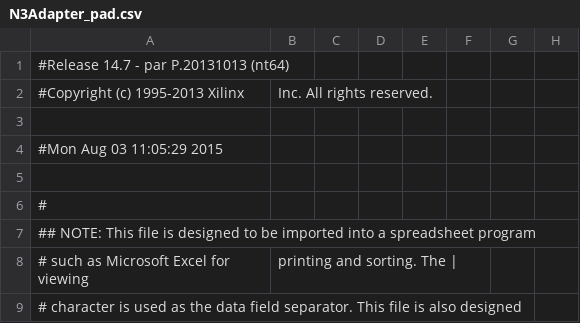
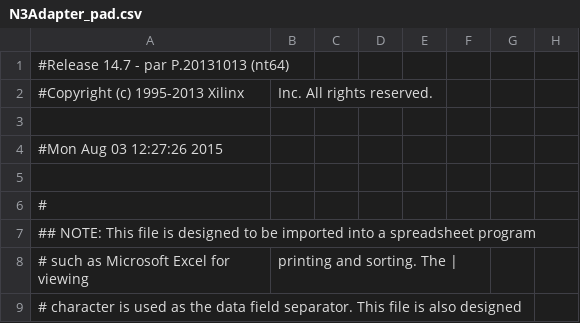
Before and after one commit to xivid/RISC-CPU, a CSV file: RISC-CPU/N3Adapter_pad.csv, drawn as a sheet; only a part is shown; the diff names each change by its address in the sheet, - before the commit and + after, or states it on an @@ line.

```diff
--- a/RISC-CPU/N3Adapter_pad.csv
+++ b/RISC-CPU/N3Adapter_pad.csv
-A4: #Mon Aug 03 11:05:29 2015
+A4: #Mon Aug 03 12:27:26 2015
```
Also changed, not shown: 47 other files.
